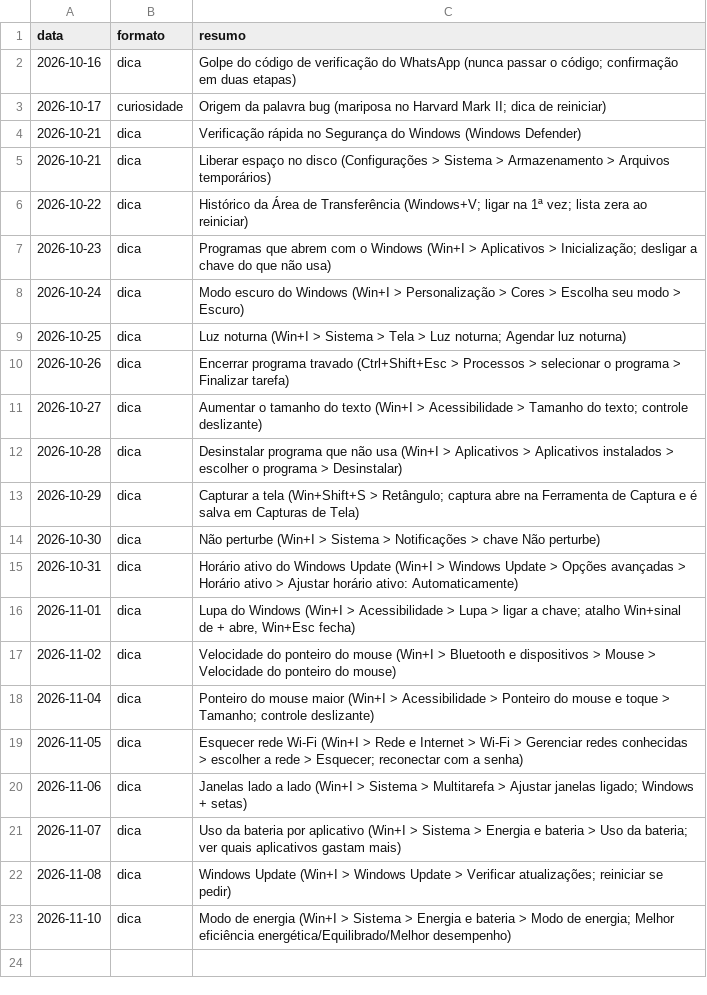
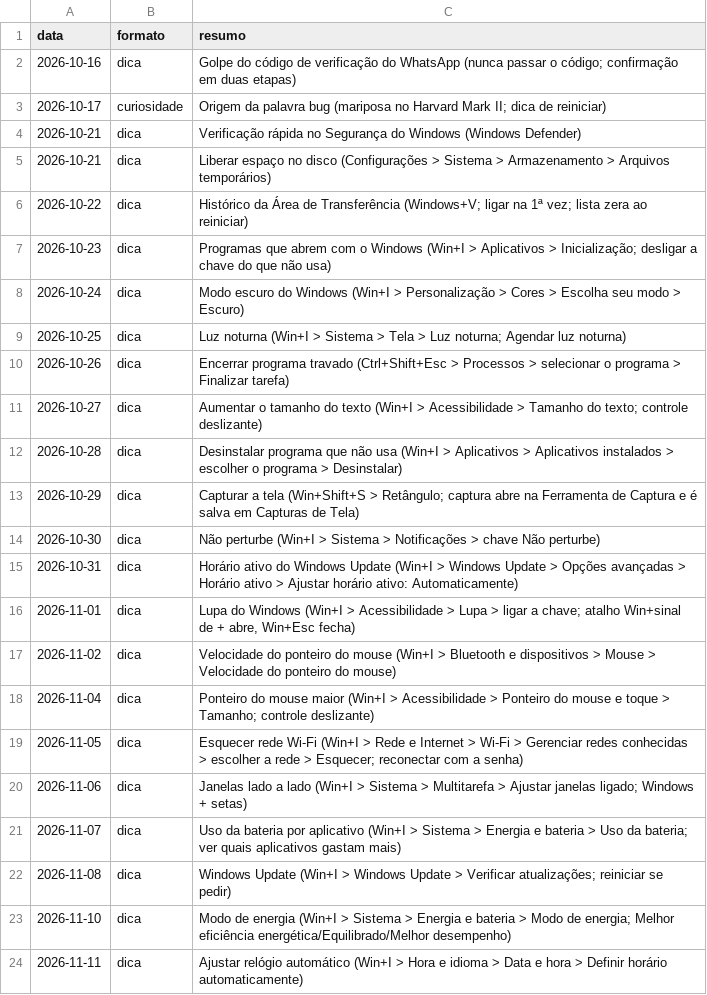
Before and after one commit to ronnepeperson-ui/r3-carrosseis, a TSV file: daily/history.tsv, drawn as a sheet; the diff names each change by its address in the sheet, - before the commit and + after, or states it on an @@ line.

```diff
--- a/daily/history.tsv
+++ b/daily/history.tsv
+row 24: 2026-11-11 | dica | Ajustar relógio automático (Win+I > Hora e idioma > Data e hora > Definir horário automaticamente)
```
Also changed, not shown: 1 other file.
